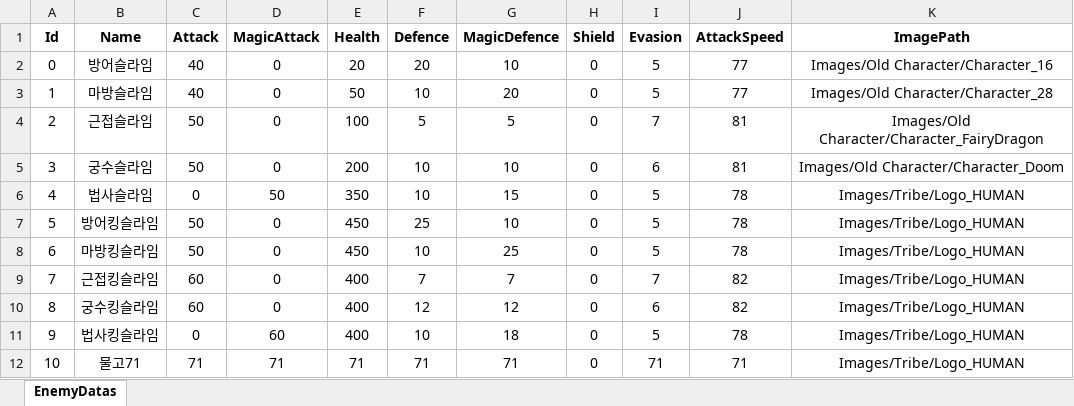
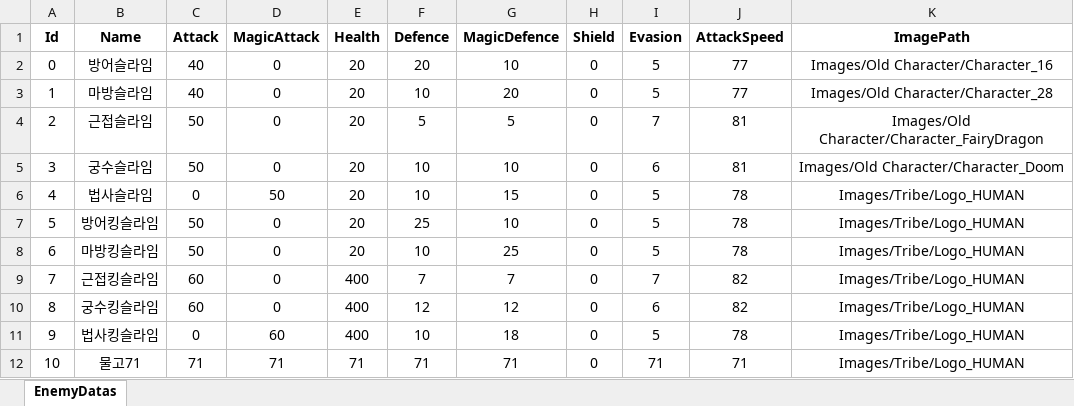
Before and after one commit to jwkim9612/Synergy-Dungeon, an Excel workbook: Assets/Shared/ExcelImporter/Excels/EnemyDataSheet.xlsx, sheet EnemyDatas, drawn as a sheet; values as stored, in another font and other column widths than the file's, no borders; the diff names each change by its address in the sheet, - before the commit and + after, or states it on an @@ line.

```diff
--- a/Assets/Shared/ExcelImporter/Excels/EnemyDataSheet.xlsx (sheet EnemyDatas)
+++ b/Assets/Shared/ExcelImporter/Excels/EnemyDataSheet.xlsx (sheet EnemyDatas)
-E3 (Health): 50
+E3 (Health): 20
-E4 (Health): 100
+E4 (Health): 20
-E5 (Health): 200
+E5 (Health): 20
-E6 (Health): 350
+E6 (Health): 20
-E7:E8 (Health): 450
+E7:E8 (Health): 20
```
Also changed, not shown: Assets/Shared/ExcelImporter/Excels/ProbabilityDataSheet.xlsx, 36 other files.
